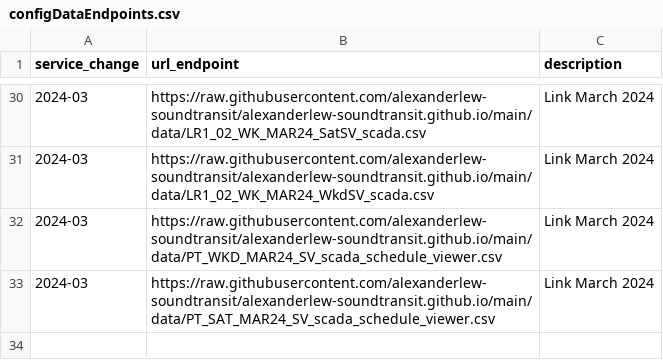
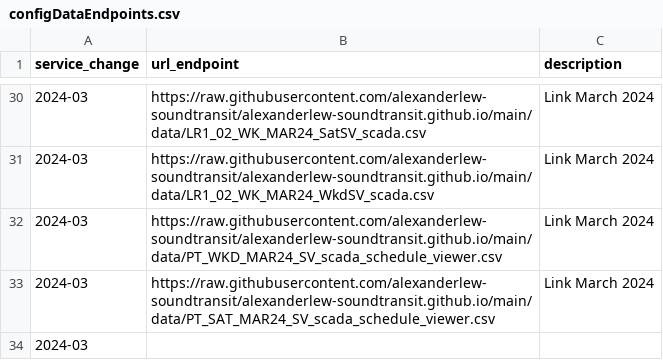
Before and after one commit to alexanderlew-soundtransit/alexanderlew-soundtransit.github.io, a CSV file: data/configDataEndpoints.csv, drawn as a sheet; only a part is shown, gaps mark what is left out.

Commit message:
Update configDataEndpoints.csv

```diff
--- a/data/configDataEndpoints.csv
+++ b/data/configDataEndpoints.csv
@@ -33 +33,2 @@ service_change,url_endpoint,description
 2024-03,https://raw.githubusercontent.com/alexanderlew-soundtransit/alexanderlew-soundtransit.github.io/main/data/PT_SAT_MAR24_SV_scada_schedule_viewer.csv,Link March 2024
+2024-03,
```
